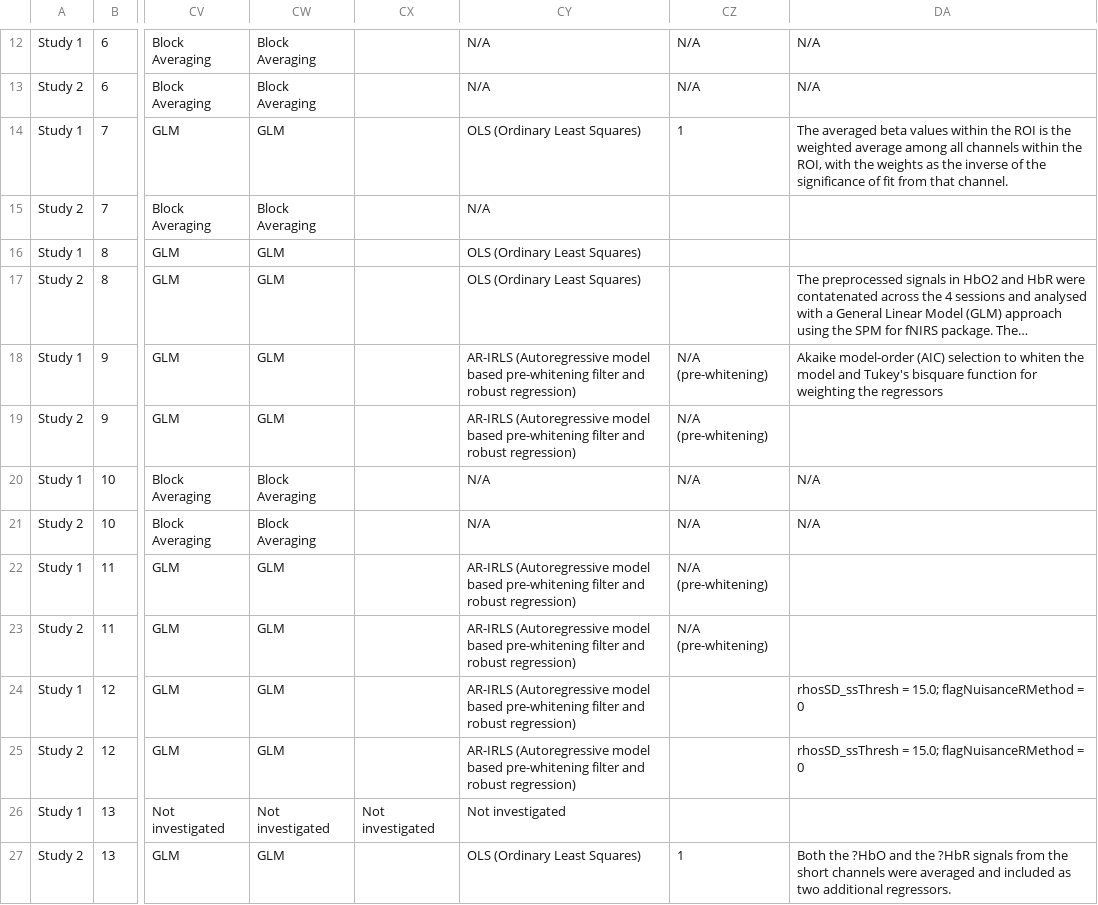
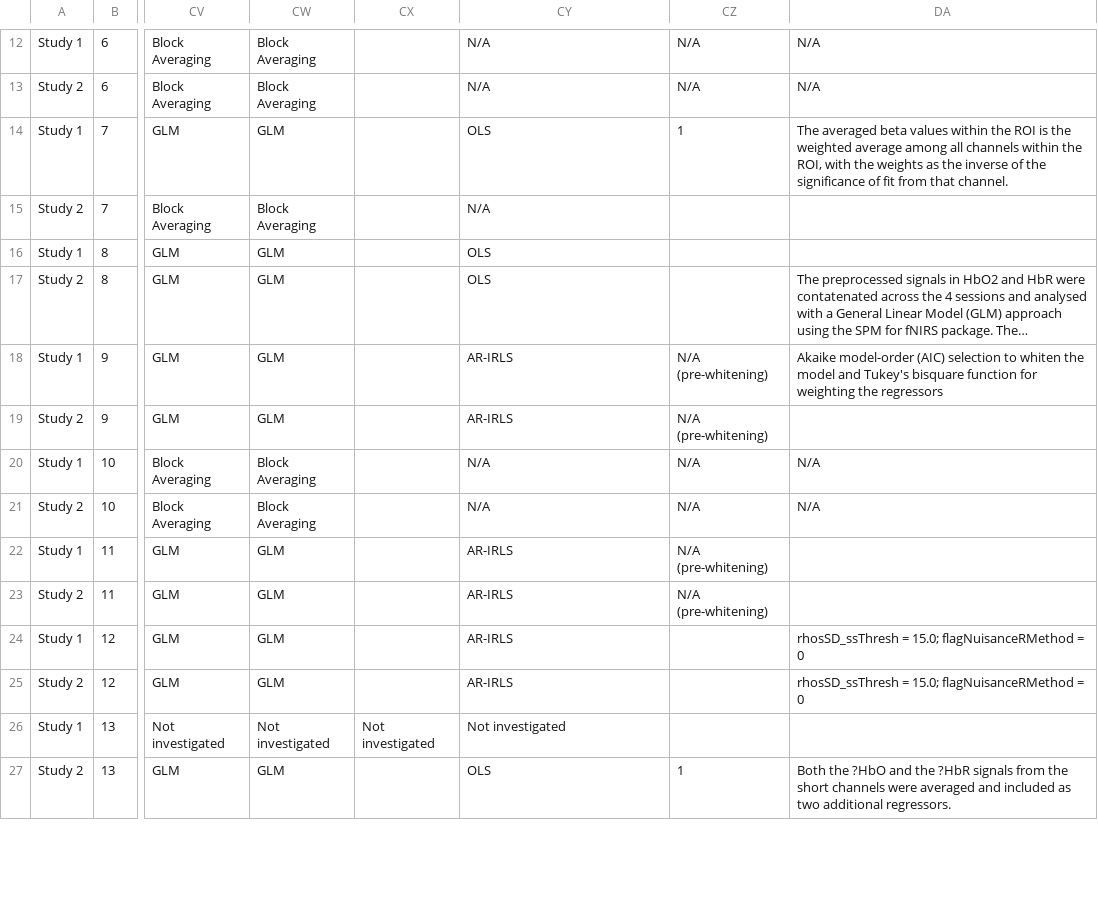
Before and after one commit to ibs-lab/FRESH, a CSV file: data/FreshData.csv, drawn as a sheet; only a part is shown, gaps mark what is left out; long unchanged cells end in …; the diff covers the shown part only; the diff names each change by its address in the sheet, - before the commit and + after, or states it on an @@ line.

Commit message:
Update FreshData.csv
* GLM: Method Field: had both "AR-IRLS" and "AR-IRLS (Autoregressive model based pre-whitening filter and robust regression)" fields. United them under AR-IRLS.
* Team 23, did not analyze Study 2 Dataset but had entries for Study 2 processing. Replaced them with "Not investigated".

```diff
--- a/data/FreshData.csv
+++ b/data/FreshData.csv
-CY14: OLS (Ordinary Least Squares)
+CY14: OLS
-CY16:CY17: OLS (Ordinary Least Squares)
+CY16:CY17: OLS
-CY18:CY19: AR-IRLS (Autoregressive model based pre-whitening filter and robust regression)
+CY18:CY19: AR-IRLS
-CY22:CY25: AR-IRLS (Autoregressive model based pre-whitening filter and robust regression)
+CY22:CY25: AR-IRLS
-CY27: OLS (Ordinary Least Squares)
+CY27: OLS
```
Also changed, not shown: 102 edited cells elsewhere in this file.
